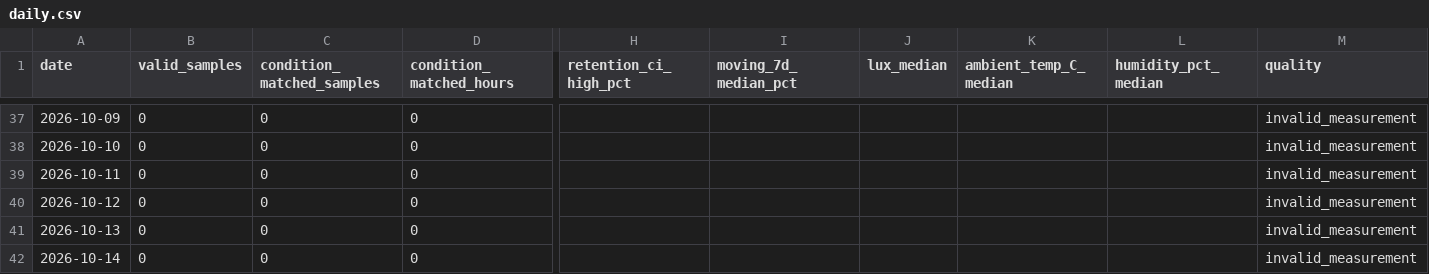
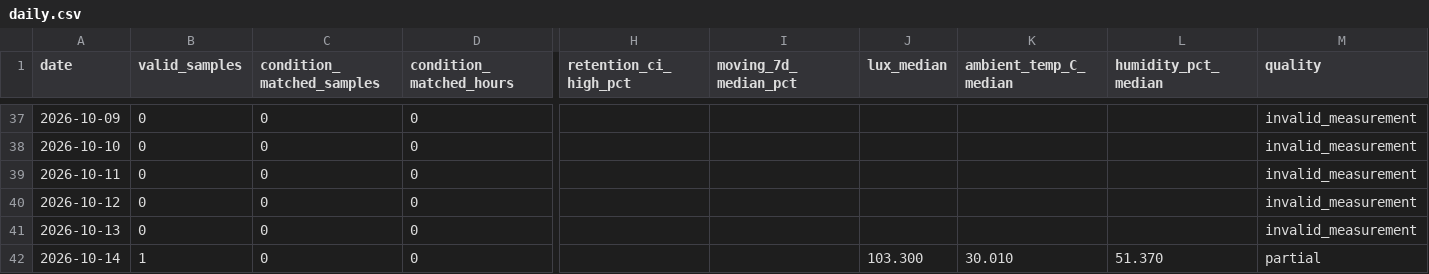
Before and after one commit to weiweiweiopen/solar-oracle-walkman, a CSV file: site/data/green_proofs_are_not_always_about_tax_write-offs_1/daily.csv, drawn as a sheet; only a part is shown, gaps mark what is left out; the diff names each change by its address in the sheet, - before the commit and + after, or states it on an @@ line.

Commit message:
data: update DSSC snapshot 2026-10-14

```diff
--- a/site/data/green_proofs_are_not_always_about_tax_write-offs_1/daily.csv
+++ b/site/data/green_proofs_are_not_always_about_tax_write-offs_1/daily.csv
-B42 (valid_samples): 0
+B42 (valid_samples): 1
-J42 (lux_median): (empty)
+J42 (lux_median): 103.300
-K42 (ambient_temp_C_median): (empty)
+K42 (ambient_temp_C_median): 30.010
-L42 (humidity_pct_median): (empty)
+L42 (humidity_pct_median): 51.370
-M42 (quality): invalid_measurement
+M42 (quality): partial
```
Also changed, not shown: site/data/dssc_55x55_b/daily.csv, 5 other files.
